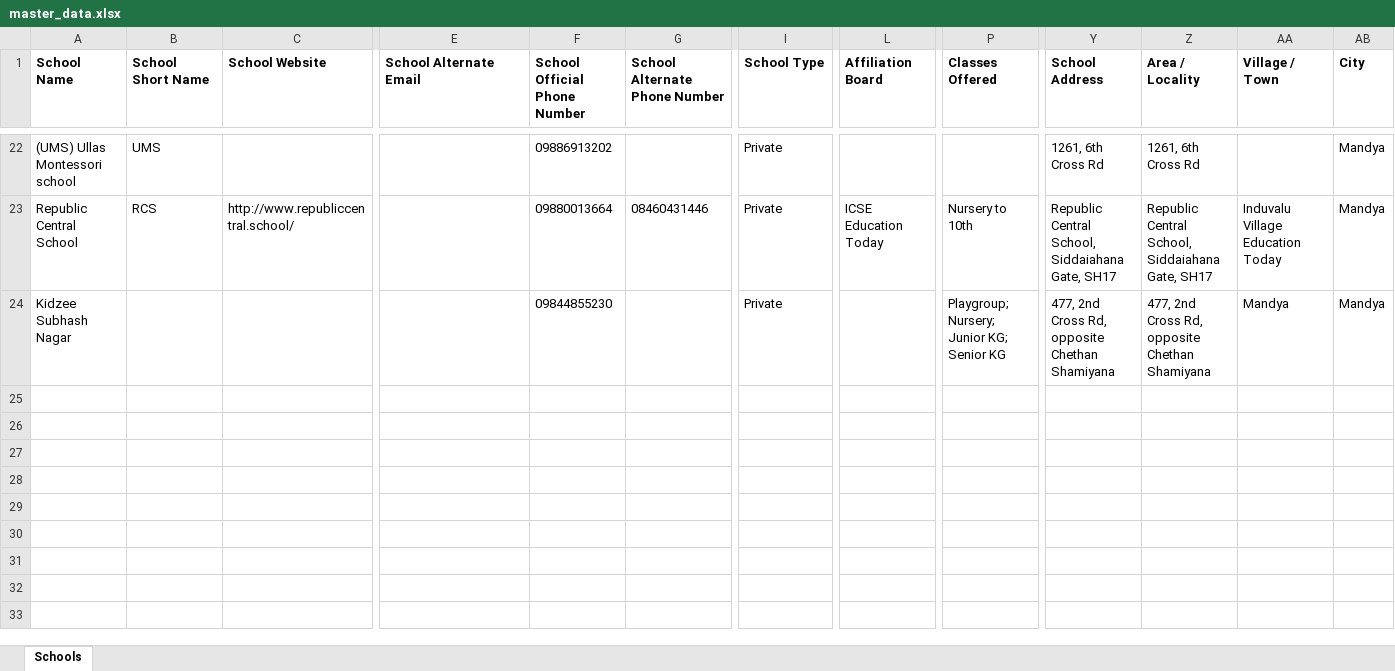
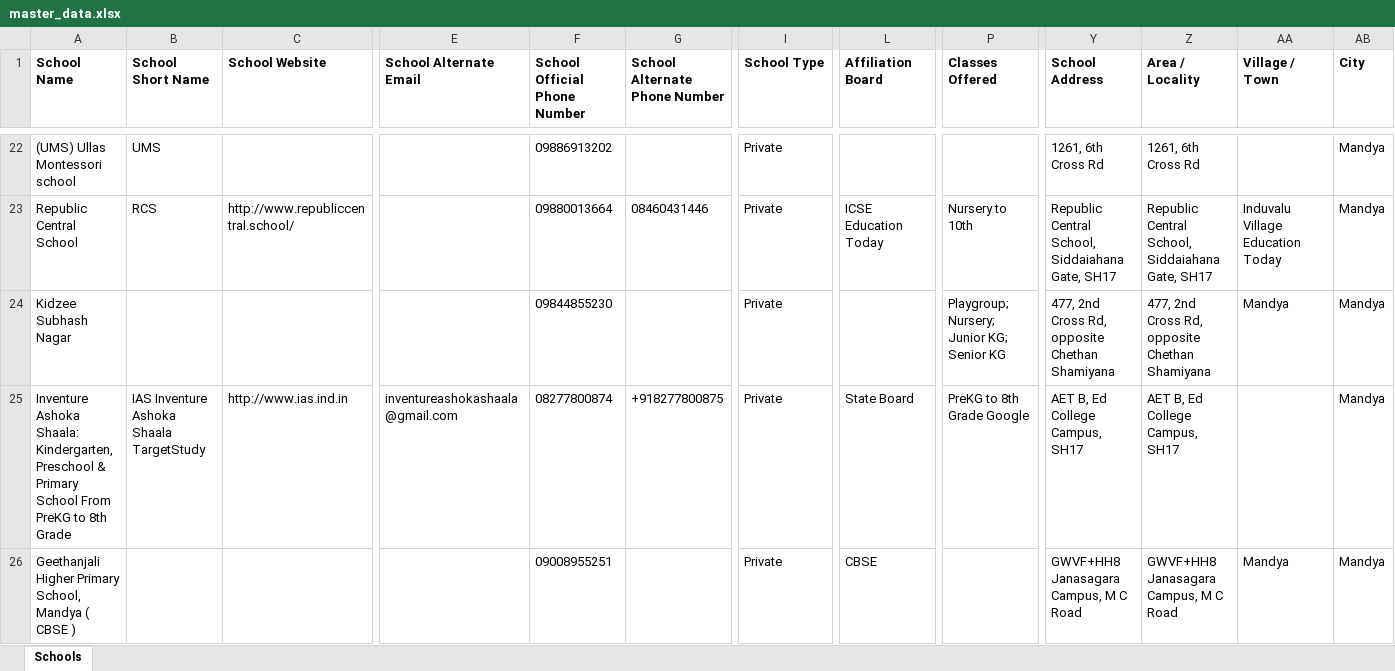
Before and after one commit to anandsagar6/School_Data_Scraper, an Excel workbook: Excel_Data/master_data.xlsx, sheet Schools, drawn as a sheet; only a part is shown, gaps mark what is left out; values as stored, in another font and other column widths than the file's, no borders; rows hold the shown columns only; the diff names each change by its address in the sheet, - before the commit and + after, or states it on an @@ line.

```diff
--- a/Excel_Data/master_data.xlsx (sheet Schools)
+++ b/Excel_Data/master_data.xlsx (sheet Schools)
+row 25: Inventure Ashoka Shaala: Kindergarten, Preschool & Primary School From PreKG to 8th Grade | IAS Inventure Ashoka Shaala TargetStudy | http://www.ias.ind.in | inventureashokashaala@gmail.com | 08277800874 | +918277800875 | Private | State Board | PreKG to 8th Grade Google | AET B, Ed College Campus, SH17 | AET B, Ed College Campus, SH17 |  | Mandya
+row 26: Geethanjali Higher Primary School, Mandya ( CBSE ) |  |  |  | 09008955251 |  | Private | CBSE |  | GWVF+HH8 Janasagara Campus, M C Road | GWVF+HH8 Janasagara Campus, M C Road | Mandya | Mandya
```
Also changed, not shown: Excel_Data/current_data.xlsx, Temp_Data/Karnataka_Mandya_temporary_schools.xlsx, 1 other file.
